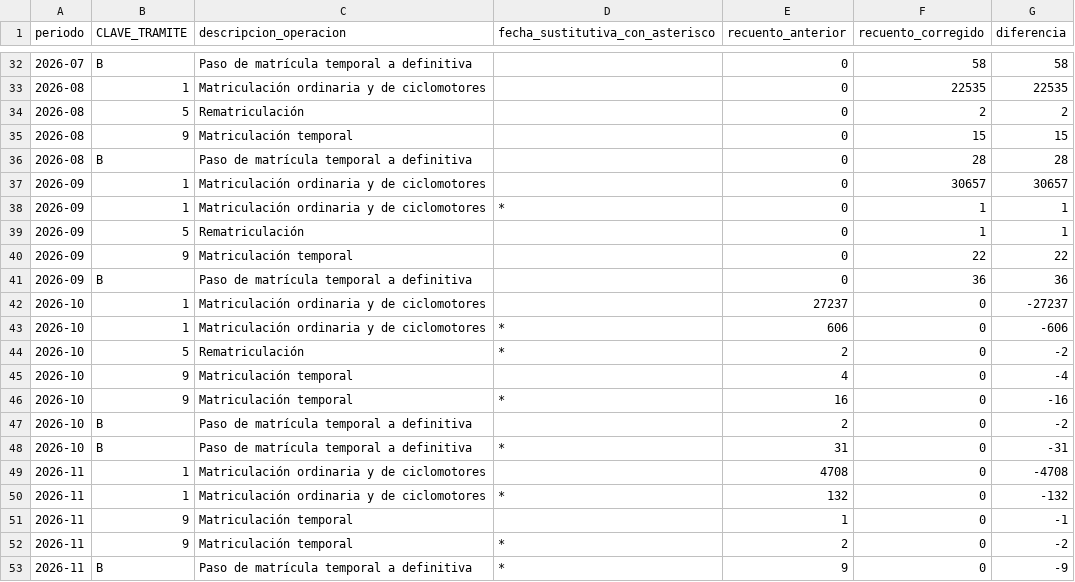
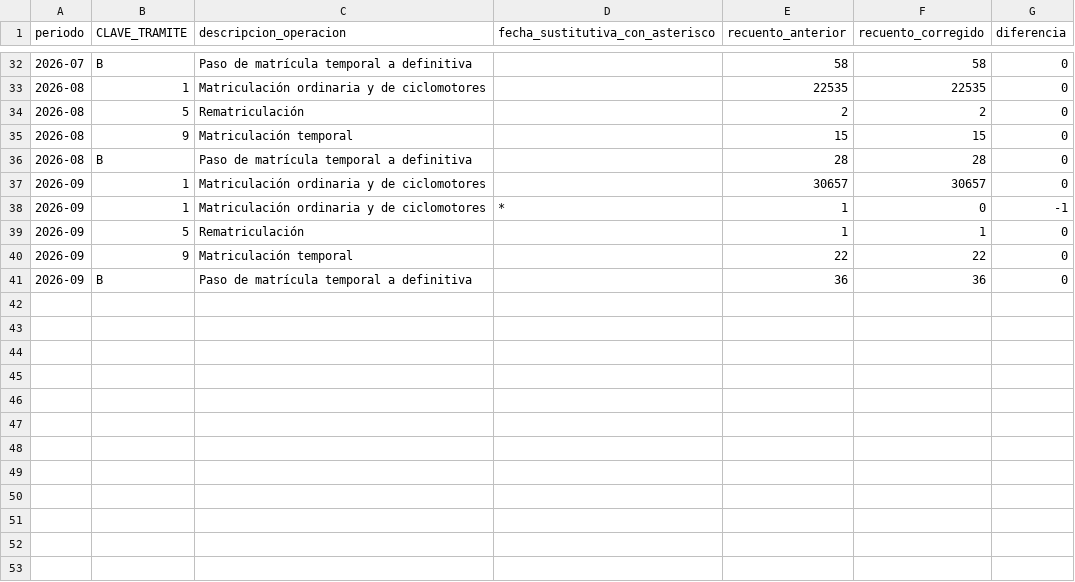
Before and after one commit to salmontotheiron-max/motocicletas, a CSV file: public/data/comparacion_operaciones.csv, drawn as a sheet; only a part is shown, gaps mark what is left out; the diff covers the shown part only.

```diff
--- a/public/data/comparacion_operaciones.csv
+++ b/public/data/comparacion_operaciones.csv
@@ -32,22 +32,10 @@
-2026-07,B,Paso de matrícula temporal a definitiva,,0,58,58
-2026-08,1,Matriculación ordinaria y de ciclomotores,,0,22535,22535
-2026-08,5,Rematriculación,,0,2,2
-2026-08,9,Matriculación temporal,,0,15,15
-2026-08,B,Paso de matrícula temporal a definitiva,,0,28,28
-2026-09,1,Matriculación ordinaria y de ciclomotores,,0,30657,30657
-2026-09,1,Matriculación ordinaria y de ciclomotores,*,0,1,1
-2026-09,5,Rematriculación,,0,1,1
-2026-09,9,Matriculación temporal,,0,22,22
-2026-09,B,Paso de matrícula temporal a definitiva,,0,36,36
-2026-10,1,Matriculación ordinaria y de ciclomotores,,27237,0,-27237
-2026-10,1,Matriculación ordinaria y de ciclomotores,*,606,0,-606
-2026-10,5,Rematriculación,*,2,0,-2
-2026-10,9,Matriculación temporal,,4,0,-4
-2026-10,9,Matriculación temporal,*,16,0,-16
-2026-10,B,Paso de matrícula temporal a definitiva,,2,0,-2
-2026-10,B,Paso de matrícula temporal a definitiva,*,31,0,-31
-2026-11,1,Matriculación ordinaria y de ciclomotores,,4708,0,-4708
-2026-11,1,Matriculación ordinaria y de ciclomotores,*,132,0,-132
-2026-11,9,Matriculación temporal,,1,0,-1
-2026-11,9,Matriculación temporal,*,2,0,-2
-2026-11,B,Paso de matrícula temporal a definitiva,*,9,0,-9
+2026-07,B,Paso de matrícula temporal a definitiva,,58,58,0
+2026-08,1,Matriculación ordinaria y de ciclomotores,,22535,22535,0
+2026-08,5,Rematriculación,,2,2,0
+2026-08,9,Matriculación temporal,,15,15,0
+2026-08,B,Paso de matrícula temporal a definitiva,,28,28,0
+2026-09,1,Matriculación ordinaria y de ciclomotores,,30657,30657,0
+2026-09,1,Matriculación ordinaria y de ciclomotores,*,1,0,-1
+2026-09,5,Rematriculación,,1,1,0
+2026-09,9,Matriculación temporal,,22,22,0
+2026-09,B,Paso de matrícula temporal a definitiva,,36,36,0
```
Also changed, not shown: 64 edited cells elsewhere in this file, public/data/comparacion_matriculaciones.csv, public/data/matriculaciones_nuevos_usados_por_tipo.csv, 3 other files.
